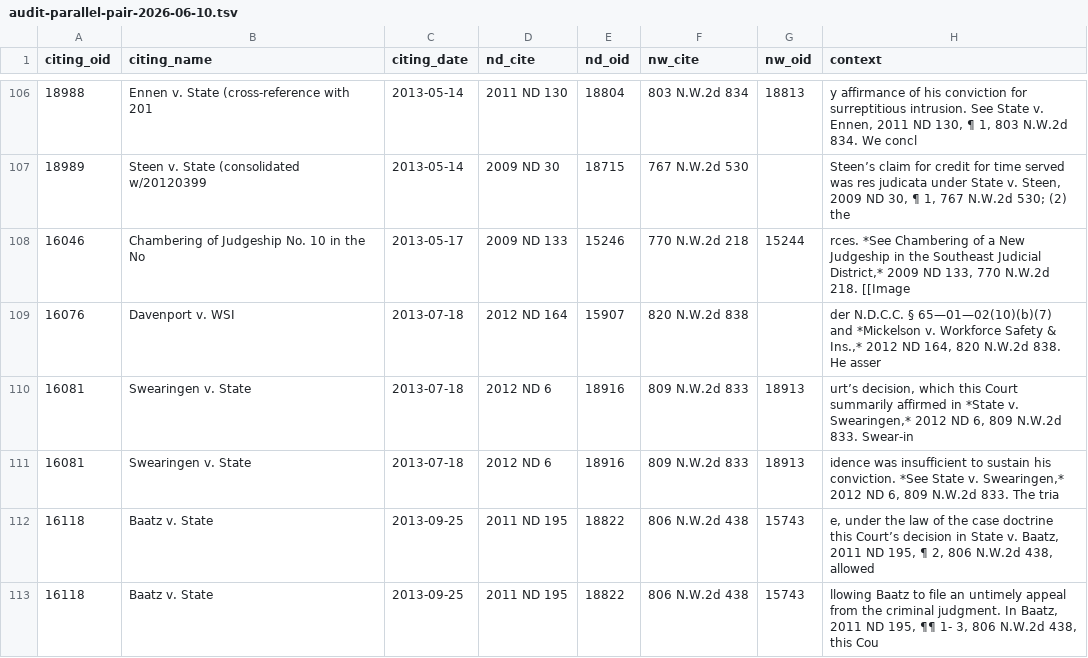
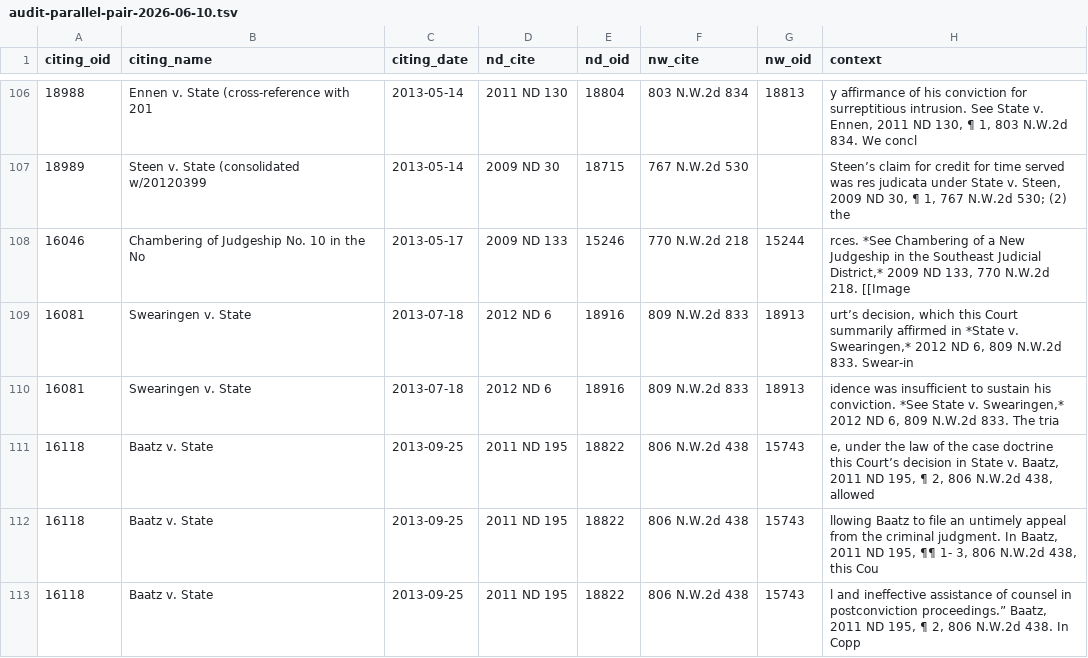
Before and after one commit to jet52/ndlaw, a TSV file: triage/audit-parallel-pair-2026-06-10.tsv, drawn as a sheet; only a part is shown, gaps mark what is left out; the shorter side is filled out with more unchanged rows; the diff names each change by its address in the sheet, - before the commit and + after, or states it on an @@ line.

```diff
--- a/triage/audit-parallel-pair-2026-06-10.tsv
+++ b/triage/audit-parallel-pair-2026-06-10.tsv
-row 109: 16076 | Davenport v. WSI | 2013-07-18 | 2012 ND 164 | 15907 | 820 N.W.2d 838 |  | der N.D.C.C. § 65—01—02(10)(b)(7) and *Mickelson v. Workforce Safety & Ins.,* 2012 ND 164, 820 N.W.2d 838. He asser
```
Also changed, not shown: triage/audit-changelog-doc-sync-2026-06-10.tsv, triage/audit-xref-unresolved-2026-06-10.tsv, 27 other files.
